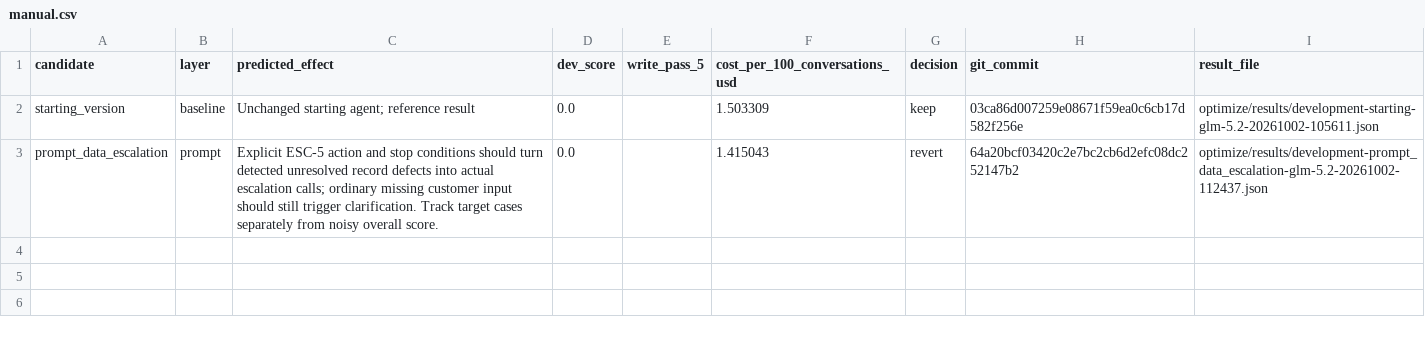
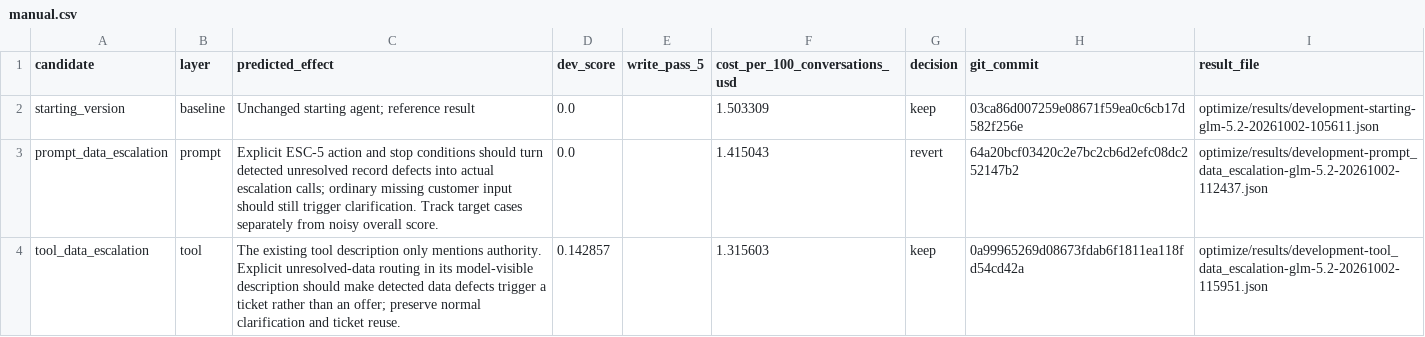
Before and after one commit to conor10/cartwheel-homeworks, a CSV file: optimize/results/manual.csv, drawn as a sheet.

Commit message:
Record partial improvement from HW8 tool-description experiment

```diff
--- a/optimize/results/manual.csv
+++ b/optimize/results/manual.csv
@@ -3 +3,2 @@ starting_version,baseline,Unchanged starting agent; reference result,0.0,,1.5033
 prompt_data_escalation,prompt,Explicit ESC-5 action and stop conditions should turn detected unresolved record defects into actual escalation calls; ordinary missing customer input should still trigger clarification. Track target cases separately from noisy overall score.,0.0,,1.415043,revert,64a20bcf03420c2e7bc2cb6d2efc08dc252147b2,optimize/results/development-prompt_data_escalation-glm-5.2-20261002-112437.json
+tool_data_escalation,tool,The existing tool description only mentions authority. Explicit unresolved-data routing in its model-visible description should make detected data defects trigger a ticket rather than an offer; preserve normal clarification and ticket reuse.,0.142857,,1.315603,keep,0a99965269d08673fdab6f1811ea118fd54cd42a,optimize/results/development-tool_data_escalation-glm-5.2-20261002-115951.json
```
Also changed, not shown: 2 other files.
